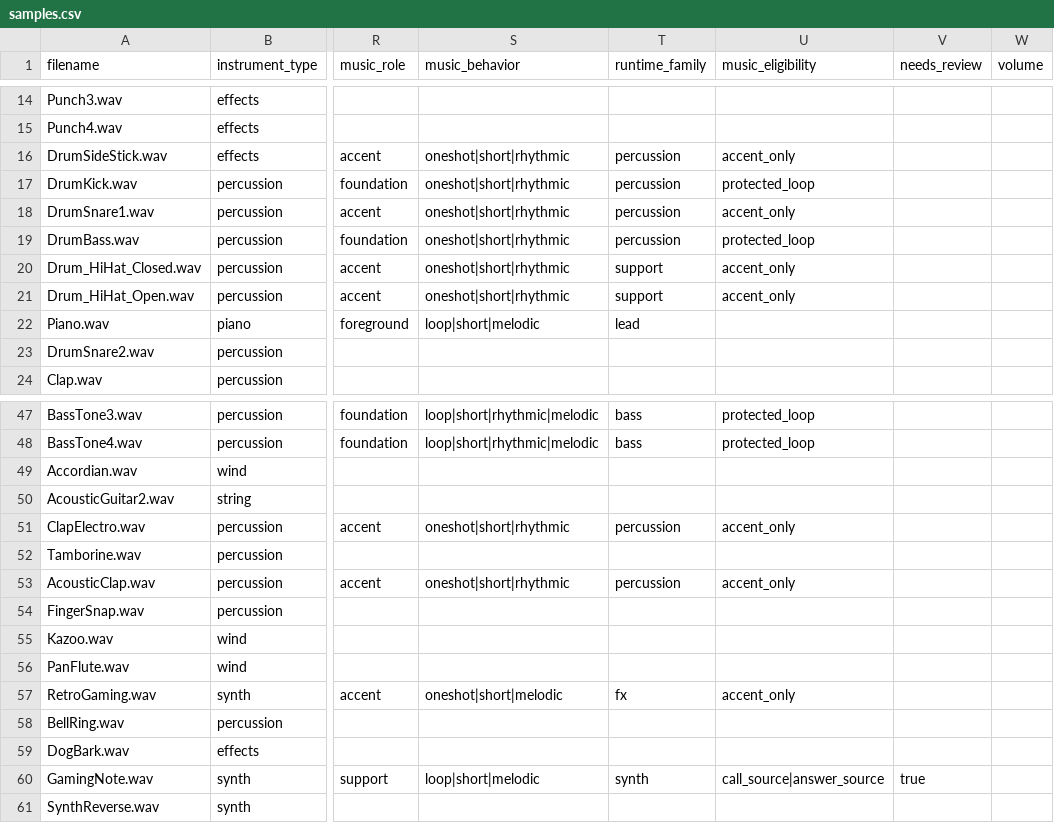
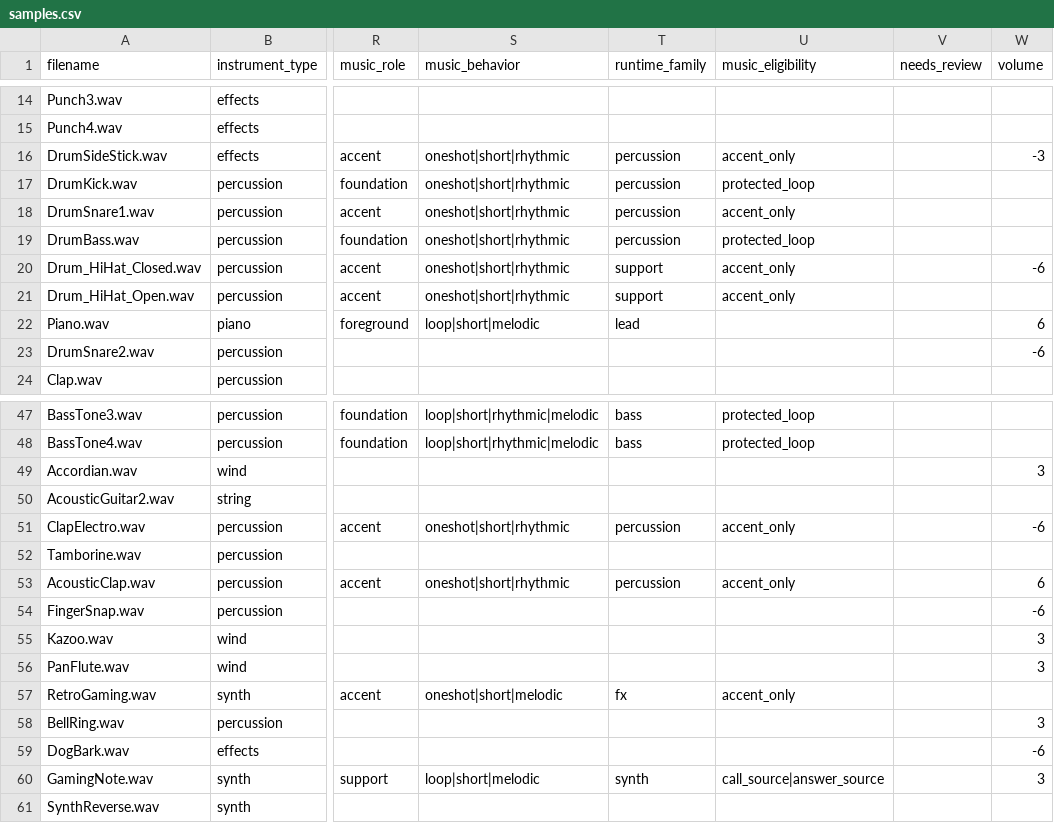
Before and after one commit to Russ-Earwaker/music-toy.github.io, a CSV file: samples.csv, drawn as a sheet; only a part is shown, gaps mark what is left out; the diff covers the shown part only; the diff names each change by its address in the sheet, - before the commit and + after, or states it on an @@ line.

```diff
--- a/samples.csv
+++ b/samples.csv
-W16 (volume): (empty)
+W16 (volume): -3
-W20 (volume): (empty)
+W20 (volume): -6
-W22 (volume): (empty)
+W22 (volume): 6
-W23 (volume): (empty)
+W23 (volume): -6
-W49 (volume): (empty)
+W49 (volume): 3
-W51 (volume): (empty)
+W51 (volume): -6
-W53 (volume): (empty)
+W53 (volume): 6
-W54 (volume): (empty)
+W54 (volume): -6
-W55:W56 (volume): (empty)
+W55:W56 (volume): 3
-W58 (volume): (empty)
+W58 (volume): 3
-W59 (volume): (empty)
+W59 (volume): -6
-V60 (needs_review): true
+V60 (needs_review): (empty)
-W60 (volume): (empty)
+W60 (volume): 3
```
Also changed, not shown: 27 edited cells elsewhere in this file, 21 other files.
